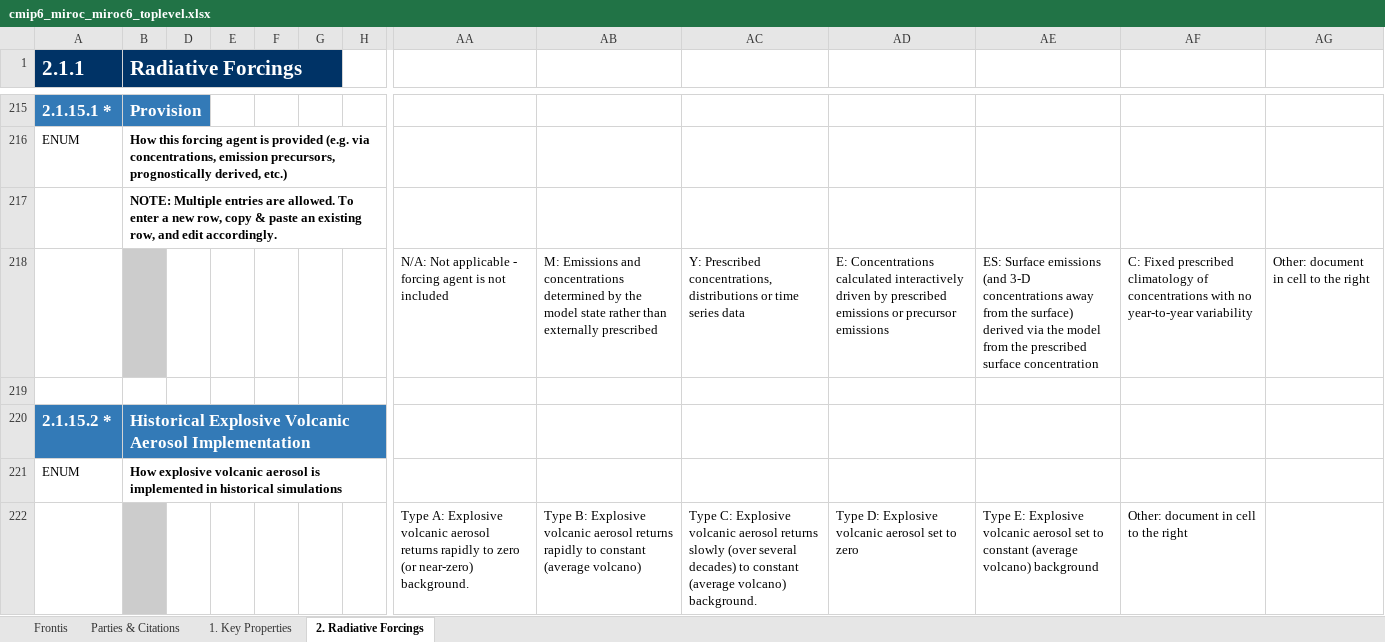
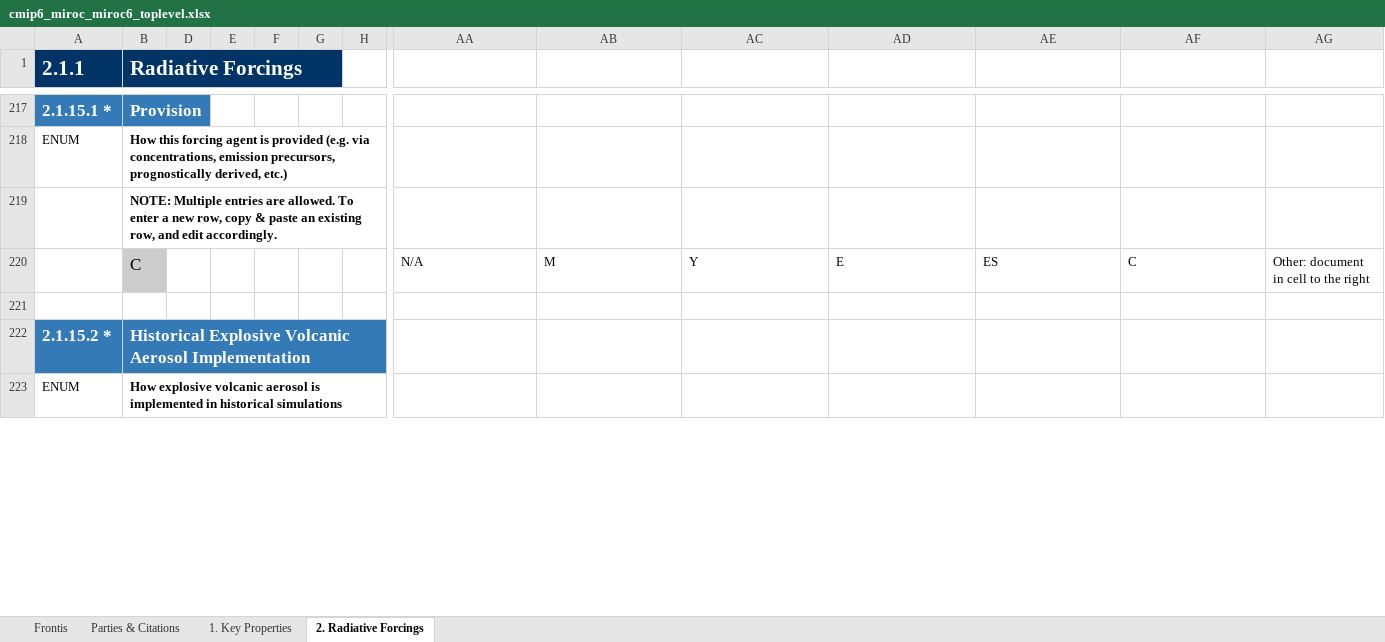
Before and after one commit to ES-DOC-INSTITUTIONAL/miroc, an Excel workbook: cmip6/models/miroc6/cmip6_miroc_miroc6_toplevel.xlsx, sheet 2. Radiative Forcings, drawn as a sheet; only a part is shown, gaps mark what is left out; values as stored, in another font and other column widths than the file's, no borders; removed rows and columns are numbered as before the commit, all else as after; rows hold the shown columns only; the diff covers the shown part only; the diff names each change by its address in the sheet, - before the commit and + after, or states it on an @@ line.

Commit message:
Added TopLevel spreadsheet for MIROC6, turn "on" to publish.

```diff
--- a/cmip6/models/miroc6/cmip6_miroc_miroc6_toplevel.xlsx (sheet 2. Radiative Forcings)
+++ b/cmip6/models/miroc6/cmip6_miroc_miroc6_toplevel.xlsx (sheet 2. Radiative Forcings)
-row 218:  |  |  |  |  |  |  | N/A: Not applicable - forcing agent is not included | M: Emissions and concentrations determined by the model state rather than externally prescribed | Y: Prescribed concentrations, distributions or time series data | E: Concentrations calculated interactively driven by prescribed emissions or precursor emissions | ES: Surface emissions (and 3-D concentrations away from the surface) derived via the model from the prescribed surface concentration | C: Fixed prescribed climatology of concentrations with no year-to-year variability | Other: document in cell to the right
+row 220:  | C |  |  |  |  |  | N/A | M | Y | E | ES | C | Other: document in cell to the right
-row 222:  |  |  |  |  |  |  | Type A: Explosive volcanic aerosol returns rapidly to zero (or near-zero) background. | Type B: Explosive volcanic aerosol returns rapidly to constant (average volcano) | Type C: Explosive volcanic aerosol returns slowly (over several decades) to constant (average volcano) background. | Type D: Explosive volcanic aerosol set to zero | Type E: Explosive volcanic aerosol set to constant (average volcano) background | Other: document in cell to the right
```
Also changed, not shown: 24 added rows, 21 removed rows and 9 edited cells elsewhere in this sheet, sheet 1. Key Properties, 1 other file.
